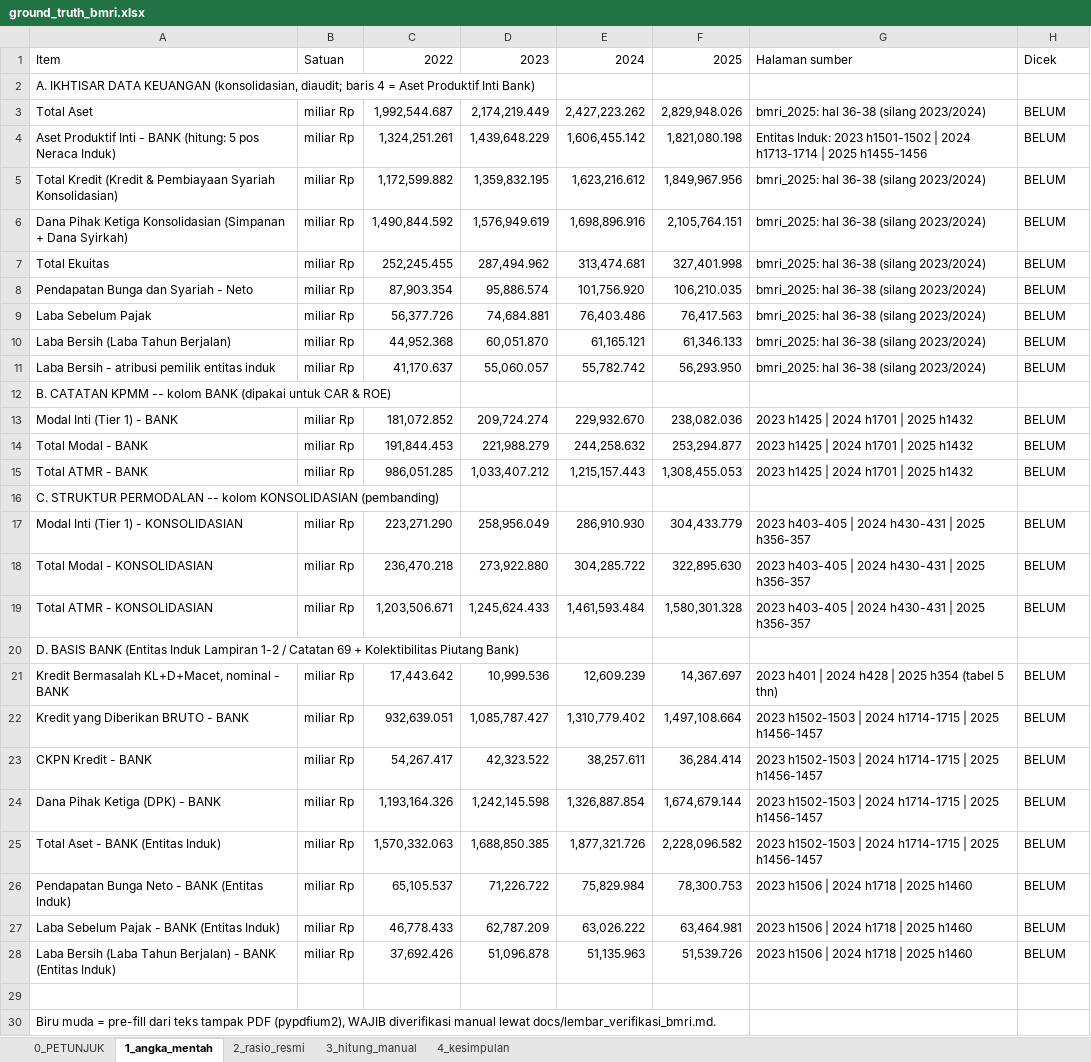
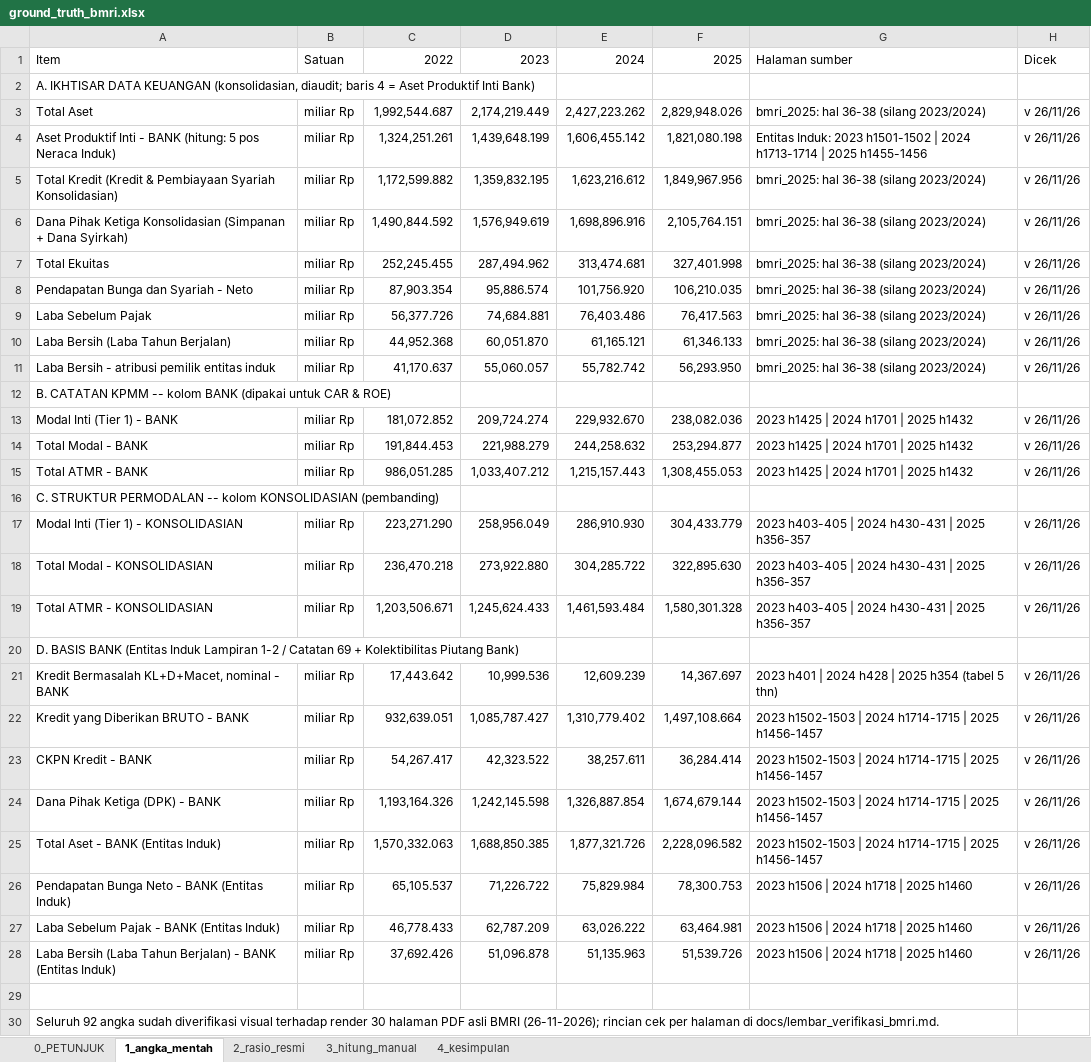
Before and after one commit to SShineee/OJKFinanceAgent, an Excel workbook: data/ground_truth_bmri.xlsx, sheet 1_angka_mentah, drawn as a sheet; values as stored, in another font and other column widths than the file's, no cell formats; the diff names each change by its address in the sheet, - before the commit and + after, or states it on an @@ line.

Commit message:
Minggu 8 (8.5): verifikasi visual 30 hal PDF BMRI & koreksi Aset Produktif Inti 2023

```diff
--- a/data/ground_truth_bmri.xlsx (sheet 1_angka_mentah)
+++ b/data/ground_truth_bmri.xlsx (sheet 1_angka_mentah)
-H3:H11: BELUM
+H3:H11: v 26/11/26
-D4: 1,439,648.229
+D4: 1,439,648.199
-H13:H15: BELUM
+H13:H15: v 26/11/26
-H17:H19: BELUM
+H17:H19: v 26/11/26
-H21:H28: BELUM
+H21:H28: v 26/11/26
-A30: Biru muda = pre-fill dari teks tampak PDF (pypdfium2), WAJIB diverifikasi manual lewat docs/lembar_verifikasi_bmri.md.
+A30: Seluruh 92 angka sudah diverifikasi visual terhadap render 30 halaman PDF asli BMRI (26-11-2026); rincian cek per halaman di docs/lembar_verifikasi_bmri.md.
```
Also changed, not shown: sheet 2_rasio_resmi, sheet 0_PETUNJUK, cell formats, 5 other files.
